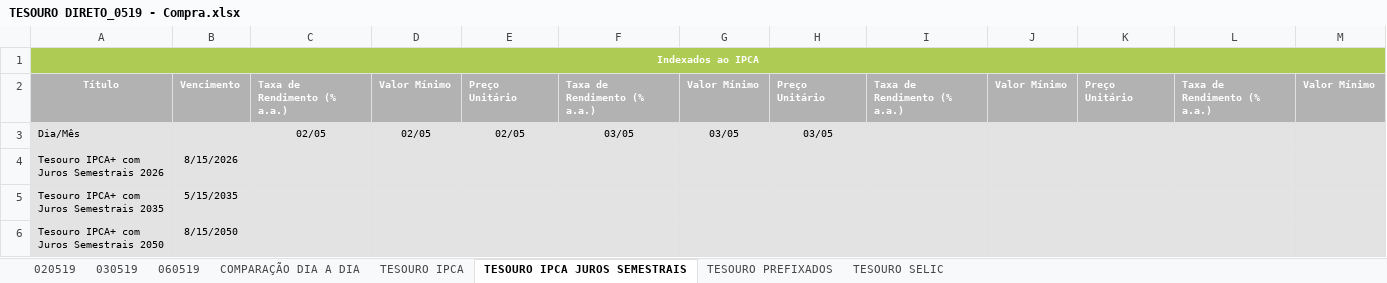
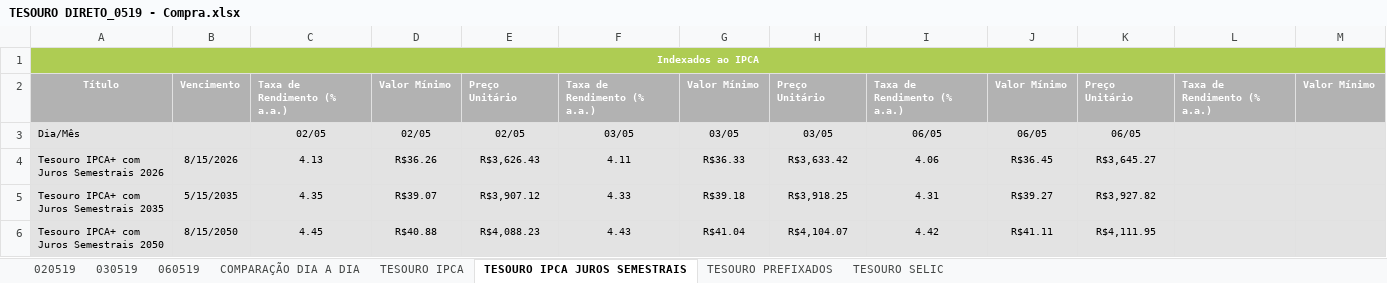
Before and after one commit to azevedols/tesourodireto, an Excel workbook: TESOURO DIRETO_0519 - Compra.xlsx, sheet TESOURO IPCA JUROS SEMESTRAIS, drawn as a sheet; only a part is shown; values as stored, in another font and other column widths than the file's, no borders; charts and pictures not drawn; the diff names each change by its address in the sheet, - before the commit and + after, or states it on an @@ line.

```diff
--- a/TESOURO DIRETO_0519 - Compra.xlsx (sheet TESOURO IPCA JUROS SEMESTRAIS)
+++ b/TESOURO DIRETO_0519 - Compra.xlsx (sheet TESOURO IPCA JUROS SEMESTRAIS)
-I3: (empty)
+I3: 06/05
-J3: (empty)
+J3: 06/05
-K3: (empty)
+K3: 06/05
-C4: (empty)
+C4: 4.13
-D4: (empty)
+D4: R$36.26
-E4: (empty)
+E4: R$3,626.43
-F4: (empty)
+F4: 4.11
-G4: (empty)
+G4: R$36.33
-H4: (empty)
+H4: R$3,633.42
-I4: (empty)
+I4: 4.06
-J4: (empty)
+J4: R$36.45
-K4: (empty)
+K4: R$3,645.27
-C5: (empty)
+C5: 4.35
-D5: (empty)
+D5: R$39.07
-E5: (empty)
+E5: R$3,907.12
-F5: (empty)
+F5: 4.33
-G5: (empty)
+G5: R$39.18
-H5: (empty)
+H5: R$3,918.25
-I5: (empty)
+I5: 4.31
-J5: (empty)
+J5: R$39.27
-K5: (empty)
+K5: R$3,927.82
-C6: (empty)
+C6: 4.45
-D6: (empty)
+D6: R$40.88
-E6: (empty)
+E6: R$4,088.23
-F6: (empty)
+F6: 4.43
-G6: (empty)
+G6: R$41.04
-H6: (empty)
+H6: R$4,104.07
-I6: (empty)
+I6: 4.42
-J6: (empty)
+J6: R$41.11
-K6: (empty)
+K6: R$4,111.95
```
Also changed, not shown: sheet COMPARAÇÃO DIA A DIA, sheet 020519, sheet TESOURO PREFIXADOS, sheet TESOURO IPCA, sheet TESOURO SELIC, charts or pictures.
